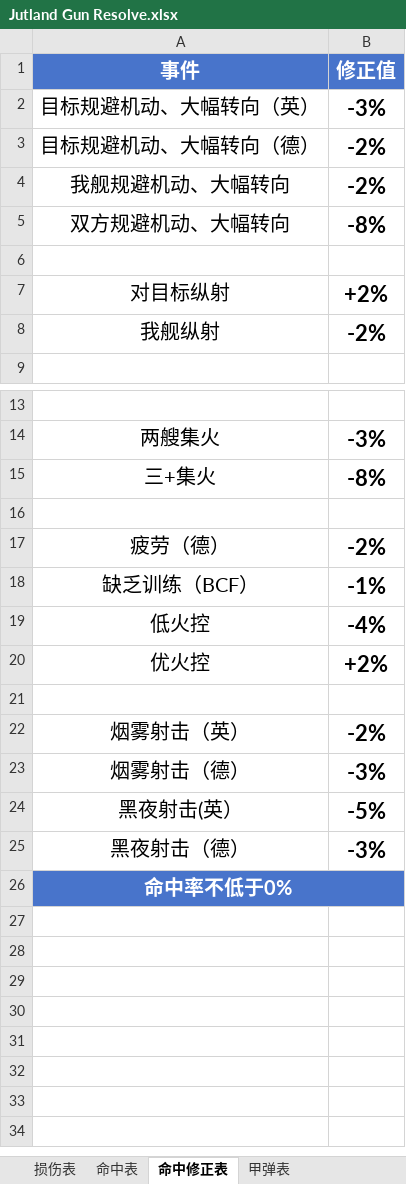
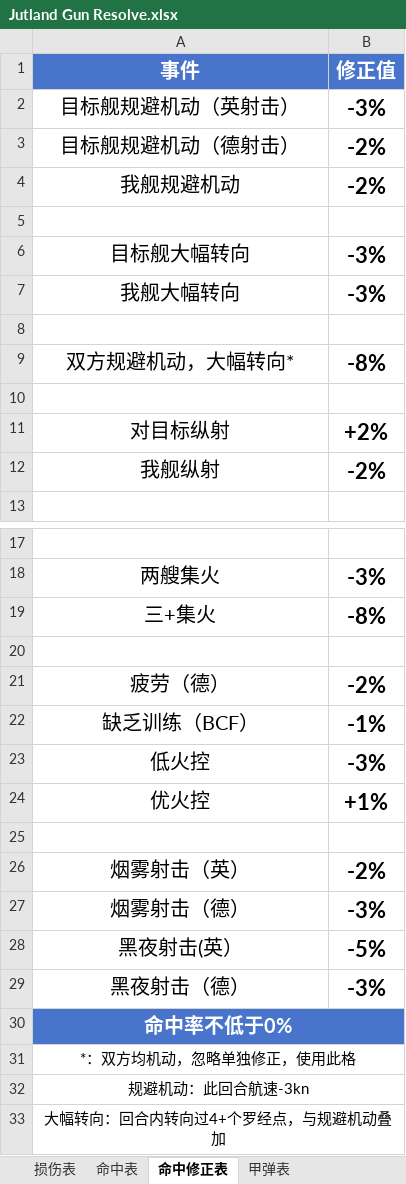
Before and after one commit to Tdnh80/AH-Jutland-1974-Fan-Remake, an Excel workbook: WorkBook/Jutland Gun Resolve.xlsx, sheet 命中修正表, drawn as a sheet; only a part is shown, gaps mark what is left out; values as stored, in another font and other column widths than the file's, no borders; addresses are those after the commit; the diff names each change by its address in the sheet, - before the commit and + after, or states it on an @@ line.

```diff
--- a/WorkBook/Jutland Gun Resolve.xlsx (sheet 命中修正表)
+++ b/WorkBook/Jutland Gun Resolve.xlsx (sheet 命中修正表)
-A2 (事件): 目标规避机动、大幅转向（英）
+A2 (事件): 目标舰规避机动（英射击）
-A3 (事件): 目标规避机动、大幅转向（德）
+A3 (事件): 目标舰规避机动（德射击）
-A4 (事件): 我舰规避机动、大幅转向
+A4 (事件): 我舰规避机动
+row 5: (empty)
+row 6: 目标舰大幅转向 | -3%
+row 7: 我舰大幅转向 | -3%
+row 8: (empty)
-A9 (事件): 双方规避机动、大幅转向
+A9 (事件): 双方规避机动，大幅转向*
-B23 (修正值): -4%
+B23 (修正值): -3%
-B24 (修正值): +2%
+B24 (修正值): +1%
+row 31: *：双方均机动，忽略单独修正，使用此格
+row 32: 规避机动：此回合航速-3kn
+row 33: 大幅转向：回合内转向过4+个罗经点，与规避机动叠加
```
Also changed, not shown: sheet 损伤表, sheet 甲弹表, sheet 命中表, WorkBook/Jutland gun data.xlsx, WorkBook/Jutland ships.xlsx, 3 other files.
